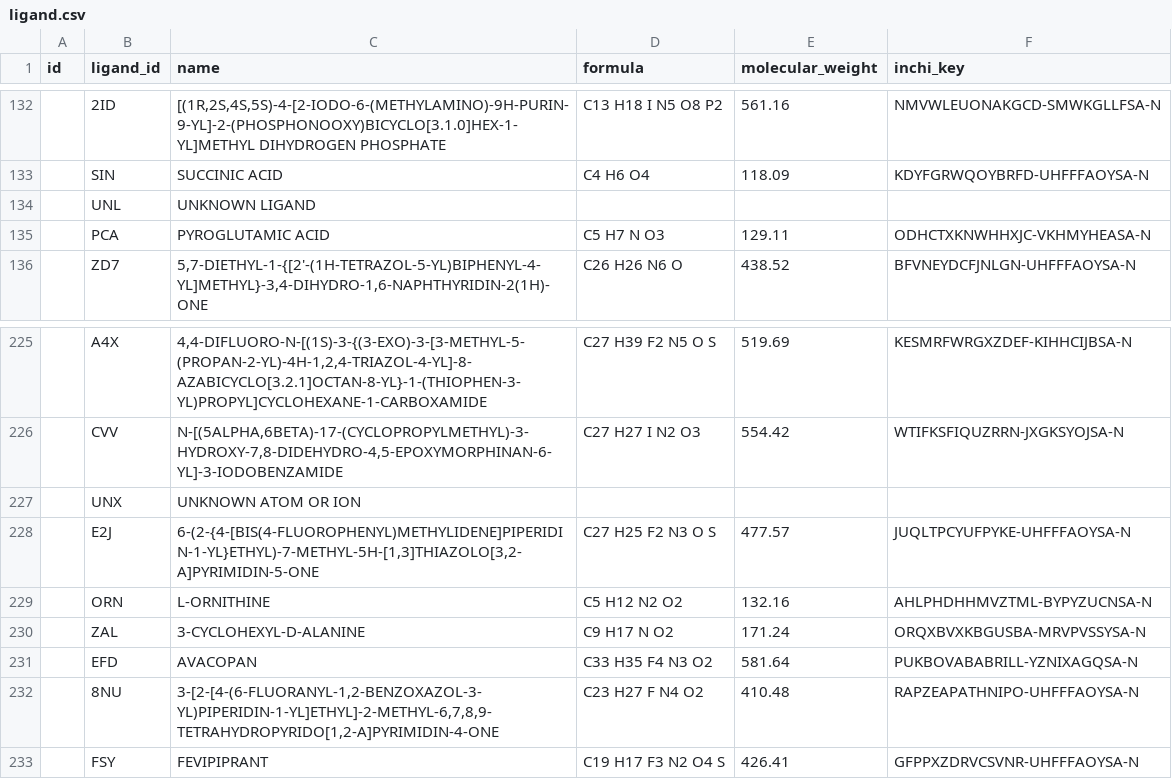
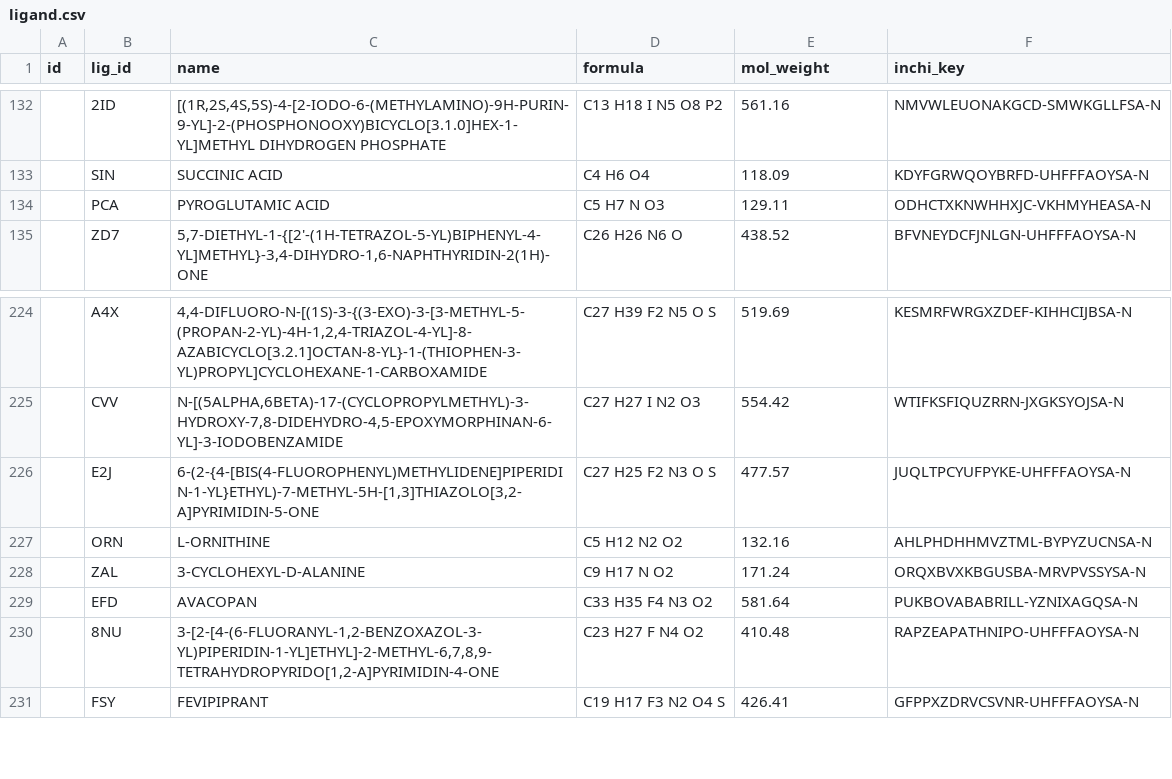
Before and after one commit to bspitzer-bu/Group_Project, a CSV file: ligand.csv, drawn as a sheet; only a part is shown, gaps mark what is left out; the diff names each change by its address in the sheet, - before the commit and + after, or states it on an @@ line.

```diff
--- a/ligand.csv
+++ b/ligand.csv
-B1: ligand_id
+B1: lig_id
-E1: molecular_weight
+E1: mol_weight
-row 134:  | UNL | UNKNOWN LIGAND
-row 227:  | UNX | UNKNOWN ATOM OR ION
```
Also changed, not shown: 4 other files.
